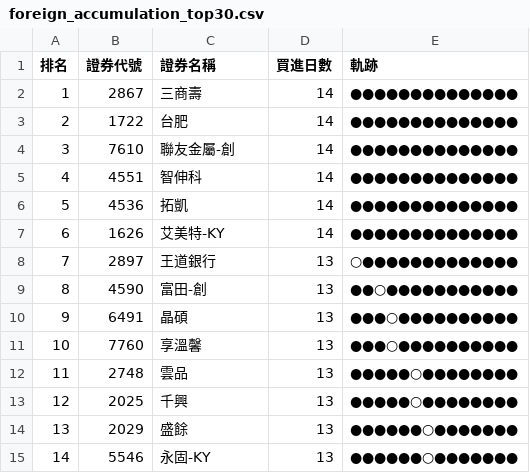
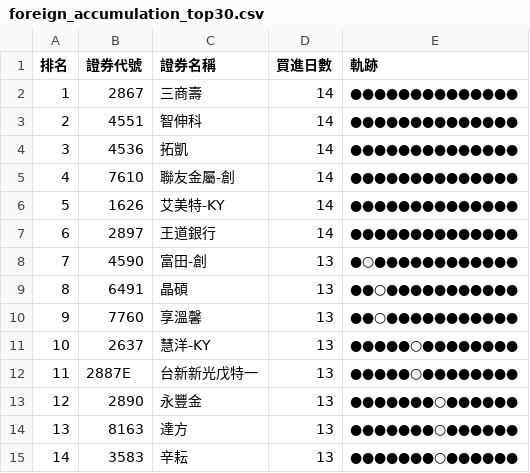
Before and after one commit to SongChiChuang/tw-stock-flow, a CSV file: reports/accumulation/foreign_accumulation_top30.csv, drawn as a sheet; only a part is shown; the diff covers the shown part only.

```diff
--- a/reports/accumulation/foreign_accumulation_top30.csv
+++ b/reports/accumulation/foreign_accumulation_top30.csv
@@ -2,14 +2,14 @@
 1,2867,三商壽,14,●●●●●●●●●●●●●●
-2,1722,台肥,14,●●●●●●●●●●●●●●
-3,7610,聯友金屬-創,14,●●●●●●●●●●●●●●
-4,4551,智伸科,14,●●●●●●●●●●●●●●
-5,4536,拓凱,14,●●●●●●●●●●●●●●
-6,1626,艾美特-KY,14,●●●●●●●●●●●●●●
-7,2897,王道銀行,13,○●●●●●●●●●●●●●
-8,4590,富田-創,13,●●○●●●●●●●●●●●
-9,6491,晶碩,13,●●●○●●●●●●●●●●
-10,7760,享溫馨,13,●●●○●●●●●●●●●●
-11,2748,雲品,13,●●●●●○●●●●●●●●
-12,2025,千興,13,●●●●●○●●●●●●●●
-13,2029,盛餘,13,●●●●●●○●●●●●●●
-14,5546,永固-KY,13,●●●●●●○●●●●●●●
+2,4551,智伸科,14,●●●●●●●●●●●●●●
+3,4536,拓凱,14,●●●●●●●●●●●●●●
+4,7610,聯友金屬-創,14,●●●●●●●●●●●●●●
+5,1626,艾美特-KY,14,●●●●●●●●●●●●●●
+6,2897,王道銀行,14,●●●●●●●●●●●●●●
+7,4590,富田-創,13,●○●●●●●●●●●●●●
+8,6491,晶碩,13,●●○●●●●●●●●●●●
+9,7760,享溫馨,13,●●○●●●●●●●●●●●
+10,2637,慧洋-KY,13,●●●●●○●●●●●●●●
+11,2887E,台新新光戊特一,13,●●●●●○●●●●●●●●
+12,2890,永豐金,13,●●●●●●●○●●●●●●
+13,8163,達方,13,●●●●●●●○●●●●●●
+14,3583,辛耘,13,●●●●●●●○●●●●●●
```
Also changed, not shown: 48 edited cells elsewhere in this file, reports/streak/foreign_streak_top30.csv, 7 other files.
